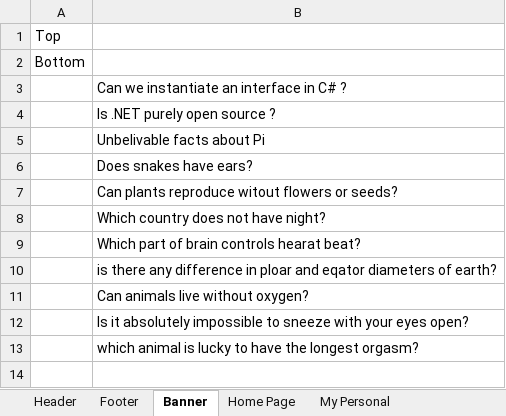
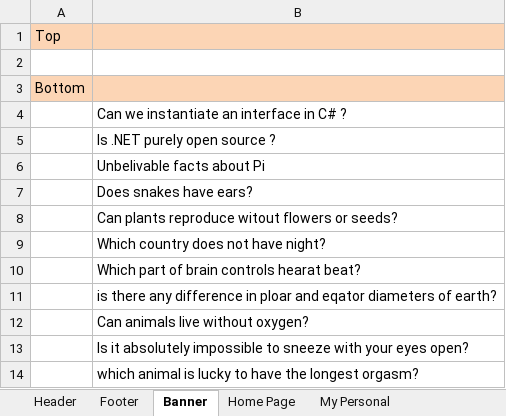
Before and after one commit to gopala-krishna/GKMetroProjects, an Excel workbook: GKMetroWeb/docs/GKMetroWebDesign.xlsx, sheet Banner, drawn as a sheet; values as stored, in another font and other column widths than the file's, no borders; addresses are those after the commit; the diff names each change by its address in the sheet, - before the commit and + after, or states it on an @@ line.

```diff
--- a/GKMetroWeb/docs/GKMetroWebDesign.xlsx (sheet Banner)
+++ b/GKMetroWeb/docs/GKMetroWebDesign.xlsx (sheet Banner)
-A1:B1 fill: none
+A1:B1 fill: #FCD5B5
+row 2: (empty)
-A3:B3 fill: none
+A3:B3 fill: #FCD5B5
```
Also changed, not shown: sheet Technology, sheet Music, sheet Footer, sheet GuestBook, sheet My Personal, sheet Header, 1 more sheet, other sheet tabs.
